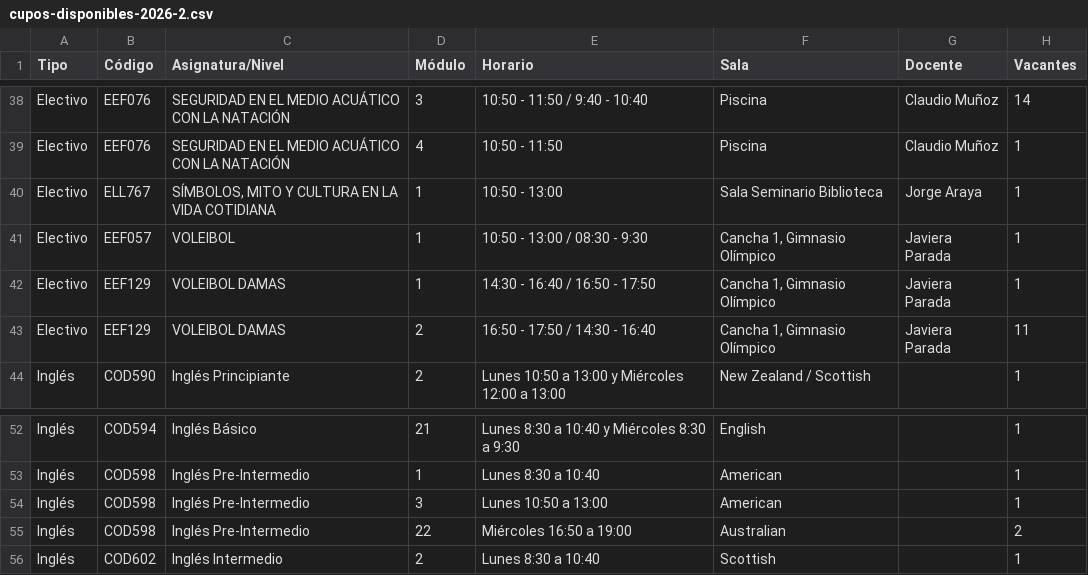
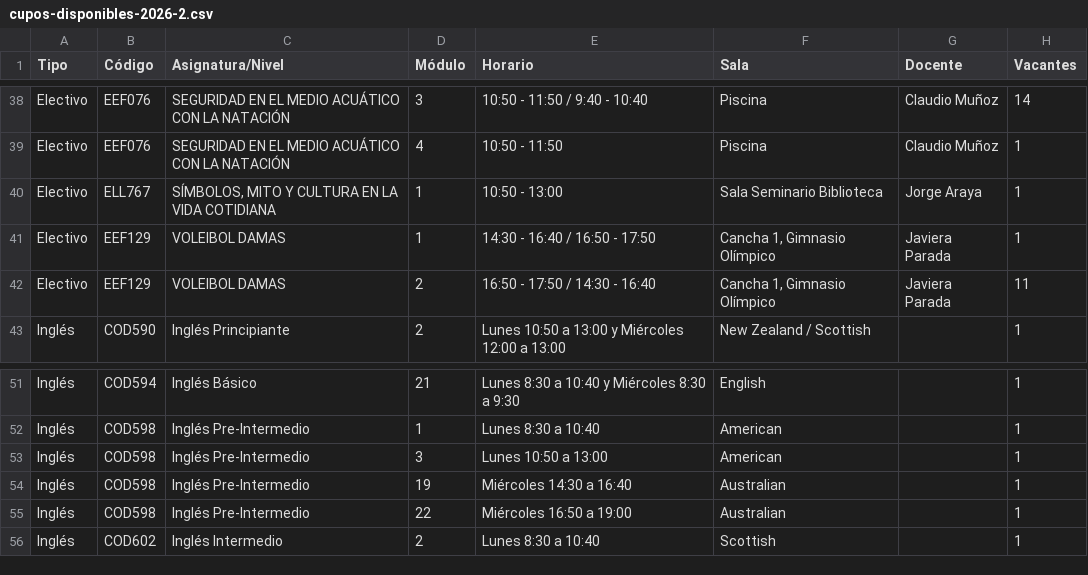
Before and after one commit to felipeopazo-ufro/cupos-ufro, a CSV file: cupos-disponibles-2026-2.csv, drawn as a sheet; only a part is shown, gaps mark what is left out.

```diff
--- a/cupos-disponibles-2026-2.csv
+++ b/cupos-disponibles-2026-2.csv
@@ -40,3 +40,2 @@
 "Electivo";"ELL767";"SÍMBOLOS, MITO Y CULTURA EN LA VIDA COTIDIANA";"1";"10:50 - 13:00";"Sala Seminario Biblioteca";"Jorge Araya";"1"
-"Electivo";"EEF057";"VOLEIBOL";"1";"10:50 - 13:00 / 08:30 - 9:30";"Cancha 1, Gimnasio Olímpico";"Javiera Parada";"1"
 "Electivo";"EEF129";"VOLEIBOL DAMAS";"1";"14:30 - 16:40 / 16:50 - 17:50";"Cancha 1, Gimnasio Olímpico";"Javiera Parada";"1"
@@ -54,3 +53,4 @@
 "Inglés";"COD598";"Inglés Pre-Intermedio";"3";"Lunes 10:50 a 13:00";"American";"";"1"
-"Inglés";"COD598";"Inglés Pre-Intermedio";"22";"Miércoles 16:50 a 19:00";"Australian";"";"2"
+"Inglés";"COD598";"Inglés Pre-Intermedio";"19";"Miércoles 14:30 a 16:40";"Australian";"";"1"
+"Inglés";"COD598";"Inglés Pre-Intermedio";"22";"Miércoles 16:50 a 19:00";"Australian";"";"1"
 "Inglés";"COD602";"Inglés Intermedio";"2";"Lunes 8:30 a 10:40";"Scottish";"";"1"
```
Also changed, not shown: 1 other file.
